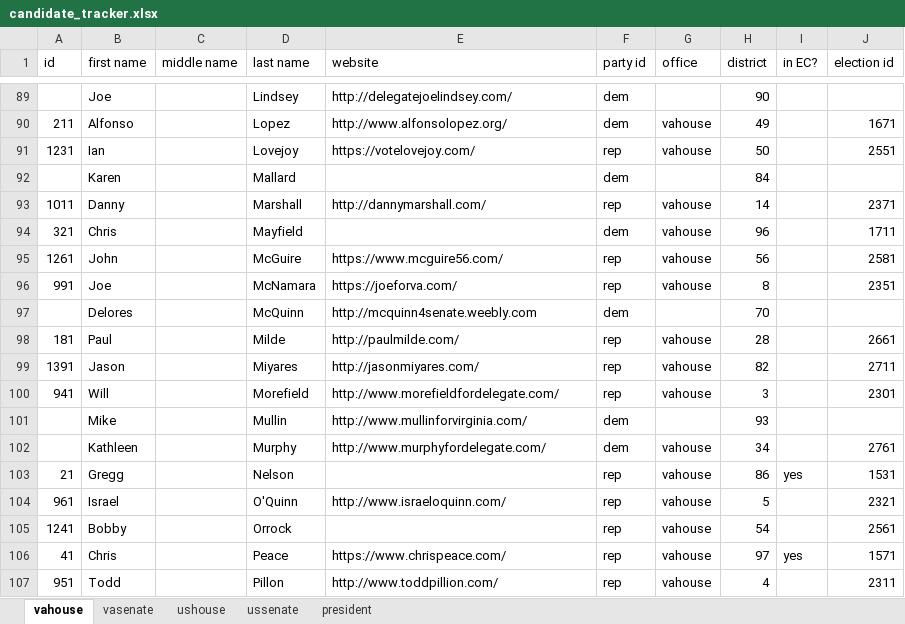
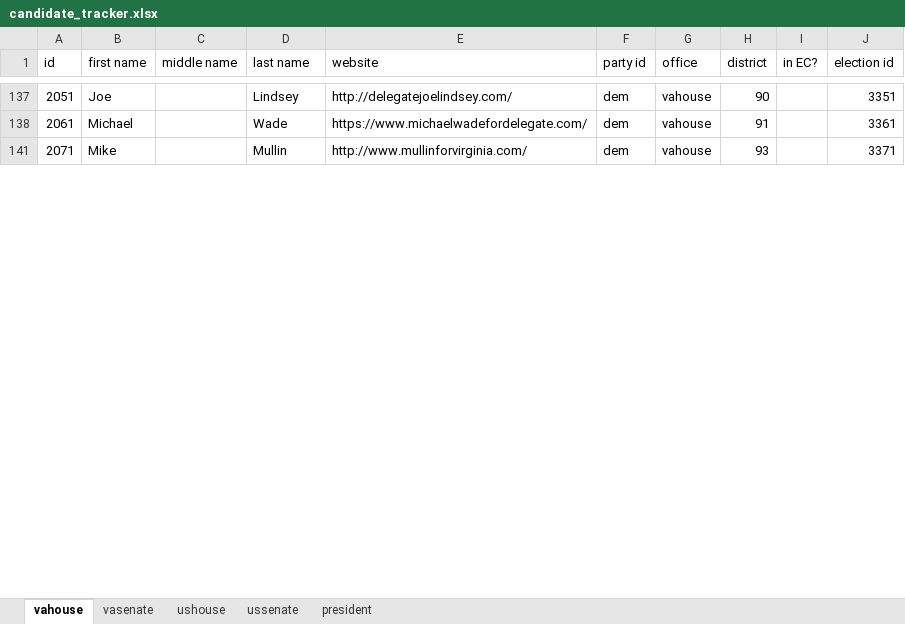
Before and after one commit to frashure/virginia-elections-api, an Excel workbook: db_resources/candidate_tracker.xlsx, sheet vahouse, drawn as a sheet; only a part is shown, gaps mark what is left out; values as stored, in another font and other column widths than the file's, no borders; removed rows and columns are numbered as before the commit, all else as after; the diff covers the shown part only; the diff names each change by its address in the sheet, - before the commit and + after, or states it on an @@ line.

Commit message:
added ids for vahouse dem candidates

```diff
--- a/db_resources/candidate_tracker.xlsx (sheet vahouse)
+++ b/db_resources/candidate_tracker.xlsx (sheet vahouse)
-A137 (id): (empty)
+A137 (id): 2051
-G137 (office): (empty)
+G137 (office): vahouse
-J137 (election id): (empty)
+J137 (election id): 3351
-row 90: 211 | Alfonso |  | Lopez | http://www.alfonsolopez.org/ | dem | vahouse | 49 |  | 1671
@@ row 91 moved to row 61: 1231 @@
-row 92:  | Karen |  | Mallard |  | dem |  | 84
@@ row 93 moved to row 33: 1011 @@
-row 94: 321 | Chris |  | Mayfield |  | dem | vahouse | 96 |  | 1711
@@ row 95 moved to row 65: 1261 @@
@@ row 96 moved to row 31: 991 @@
-row 97:  | Delores |  | McQuinn | http://mcquinn4senate.weebly.com | dem |  | 70
@@ row 98 moved to row 78: 181 @@
@@ row 99 moved to row 86: 1391 @@
@@ row 100 moved to row 25: 941 @@
+row 138: 2061 | Michael |  | Wade | https://www.michaelwadefordelegate.com/ | dem | vahouse | 91 |  | 3361
-A141 (id): (empty)
+A141 (id): 2071
-G141 (office): (empty)
+G141 (office): vahouse
-J141 (election id): (empty)
+J141 (election id): 3371
-row 102:  | Kathleen |  | Murphy | http://www.murphyfordelegate.com/ | dem | vahouse | 34 |  | 2761
@@ row 103 hidden: 21 | Gregg |  | Nelson |  | rep | vahouse | 86 | yes | 1531 @@
@@ row 104 moved to row 27: 961 @@
@@ row 105 moved to row 63: 1241 @@
@@ row 106 hidden: 41 | Chris |  | Peace | https://www.chrispeace.com/ | rep | vahouse | 97 | yes | 1571 @@
@@ row 107 moved to row 26: 951 @@
```
Also changed, not shown: 50 added rows, 67 removed rows, 45 moved rows, 3 hidden or unhidden rows and 20 edited cells elsewhere in this sheet, hidden cells, charts or pictures.
